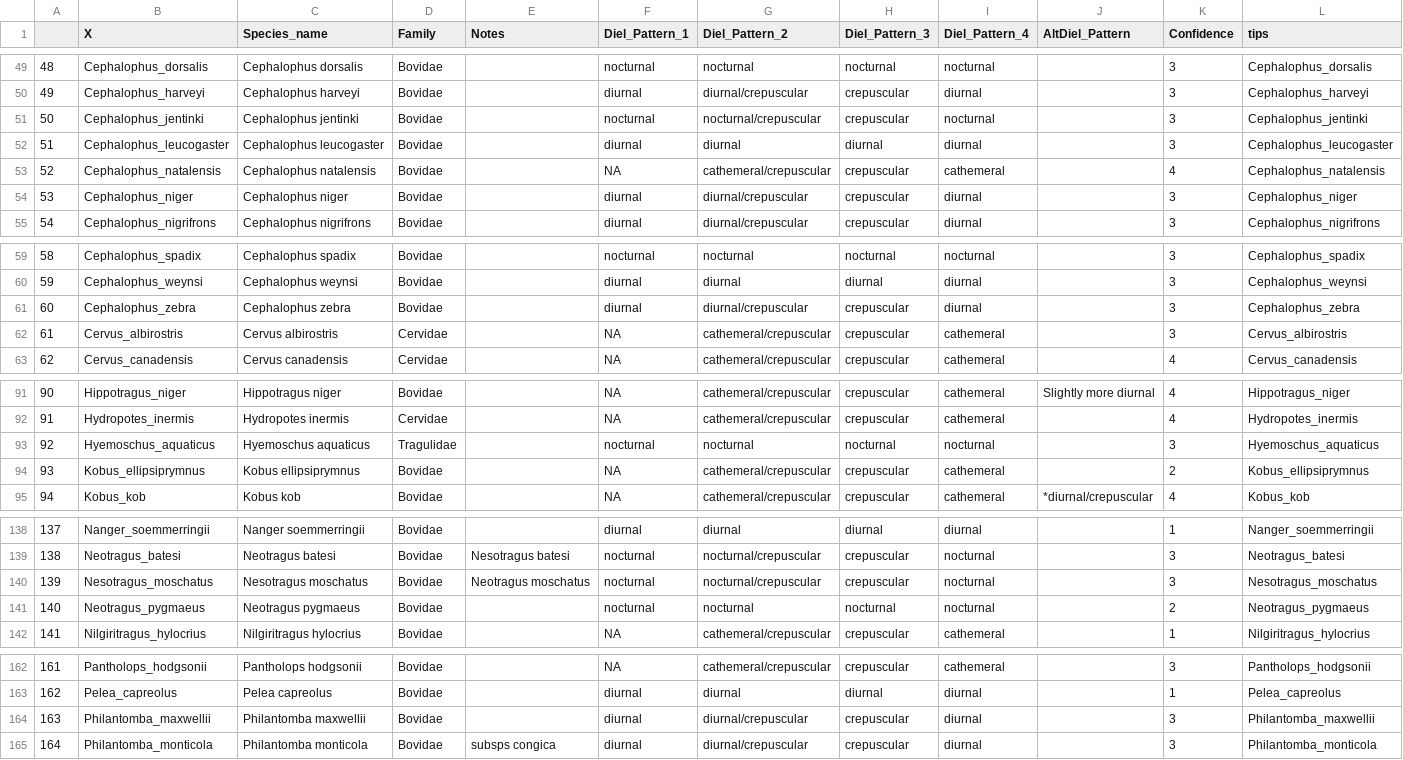
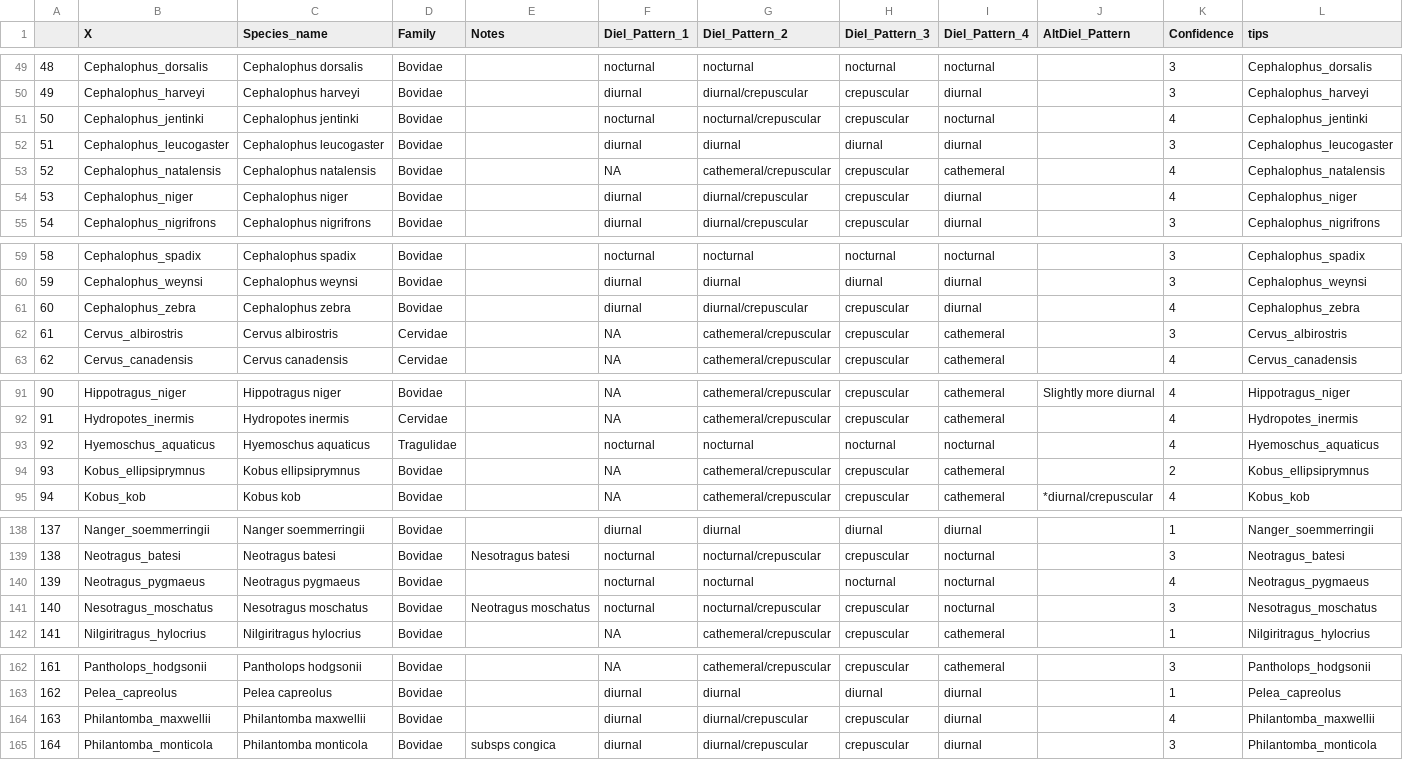
Before and after one commit to maxshafer/fish_sleep, a CSV file: ruminants_full.csv, drawn as a sheet; only a part is shown, gaps mark what is left out; the diff covers the shown part only.

```diff
--- a/ruminants_full.csv
+++ b/ruminants_full.csv
@@ -50,6 +50,6 @@
 "49","Cephalophus_harveyi","Cephalophus harveyi","Bovidae","","diurnal","diurnal/crepuscular","crepuscular","diurnal","",3,"Cephalophus_harveyi"
-"50","Cephalophus_jentinki","Cephalophus jentinki","Bovidae","","nocturnal","nocturnal/crepuscular","crepuscular","nocturnal","",3,"Cephalophus_jentinki"
+"50","Cephalophus_jentinki","Cephalophus jentinki","Bovidae","","nocturnal","nocturnal/crepuscular","crepuscular","nocturnal","",4,"Cephalophus_jentinki"
 "51","Cephalophus_leucogaster","Cephalophus leucogaster","Bovidae","","diurnal","diurnal","diurnal","diurnal","",3,"Cephalophus_leucogaster"
 "52","Cephalophus_natalensis","Cephalophus natalensis","Bovidae","",NA,"cathemeral/crepuscular","crepuscular","cathemeral","",4,"Cephalophus_natalensis"
-"53","Cephalophus_niger","Cephalophus niger","Bovidae","","diurnal","diurnal/crepuscular","crepuscular","diurnal","",3,"Cephalophus_niger"
+"53","Cephalophus_niger","Cephalophus niger","Bovidae","","diurnal","diurnal/crepuscular","crepuscular","diurnal","",4,"Cephalophus_niger"
 "54","Cephalophus_nigrifrons","Cephalophus nigrifrons","Bovidae","","diurnal","diurnal/crepuscular","crepuscular","diurnal","",3,"Cephalophus_nigrifrons"
@@ -60,3 +60,3 @@
 "59","Cephalophus_weynsi","Cephalophus weynsi","Bovidae","","diurnal","diurnal","diurnal","diurnal","",3,"Cephalophus_weynsi"
-"60","Cephalophus_zebra","Cephalophus zebra","Bovidae","","diurnal","diurnal/crepuscular","crepuscular","diurnal","",3,"Cephalophus_zebra"
+"60","Cephalophus_zebra","Cephalophus zebra","Bovidae","","diurnal","diurnal/crepuscular","crepuscular","diurnal","",4,"Cephalophus_zebra"
 "61","Cervus_albirostris","Cervus albirostris","Cervidae","",NA,"cathemeral/crepuscular","crepuscular","cathemeral","",3,"Cervus_albirostris"
@@ -92,3 +92,3 @@
 "91","Hydropotes_inermis","Hydropotes inermis","Cervidae","",NA,"cathemeral/crepuscular","crepuscular","cathemeral","",4,"Hydropotes_inermis"
-"92","Hyemoschus_aquaticus","Hyemoschus aquaticus","Tragulidae","","nocturnal","nocturnal","nocturnal","nocturnal","",3,"Hyemoschus_aquaticus"
+"92","Hyemoschus_aquaticus","Hyemoschus aquaticus","Tragulidae","","nocturnal","nocturnal","nocturnal","nocturnal","",4,"Hyemoschus_aquaticus"
 "93","Kobus_ellipsiprymnus","Kobus ellipsiprymnus","Bovidae","",NA,"cathemeral/crepuscular","crepuscular","cathemeral","",2,"Kobus_ellipsiprymnus"
@@ -139,4 +139,4 @@
 "138","Neotragus_batesi","Neotragus batesi","Bovidae","Nesotragus batesi","nocturnal","nocturnal/crepuscular","crepuscular","nocturnal","",3,"Neotragus_batesi"
-"139","Nesotragus_moschatus","Nesotragus moschatus","Bovidae","Neotragus moschatus","nocturnal","nocturnal/crepuscular","crepuscular","nocturnal","",3,"Nesotragus_moschatus"
-"140","Neotragus_pygmaeus","Neotragus pygmaeus","Bovidae","","nocturnal","nocturnal","nocturnal","nocturnal","",2,"Neotragus_pygmaeus"
+"139","Neotragus_pygmaeus","Neotragus pygmaeus","Bovidae","","nocturnal","nocturnal","nocturnal","nocturnal","",4,"Neotragus_pygmaeus"
+"140","Nesotragus_moschatus","Nesotragus moschatus","Bovidae","Neotragus moschatus","nocturnal","nocturnal/crepuscular","crepuscular","nocturnal","",3,"Nesotragus_moschatus"
 "141","Nilgiritragus_hylocrius","Nilgiritragus hylocrius","Bovidae","",NA,"cathemeral/crepuscular","crepuscular","cathemeral","",1,"Nilgiritragus_hylocrius"
@@ -163,3 +163,3 @@
 "162","Pelea_capreolus","Pelea capreolus","Bovidae","","diurnal","diurnal","diurnal","diurnal","",1,"Pelea_capreolus"
-"163","Philantomba_maxwellii","Philantomba maxwellii","Bovidae","","diurnal","diurnal/crepuscular","crepuscular","diurnal","",3,"Philantomba_maxwellii"
+"163","Philantomba_maxwellii","Philantomba maxwellii","Bovidae","","diurnal","diurnal/crepuscular","crepuscular","diurnal","",4,"Philantomba_maxwellii"
 "164","Philantomba_monticola","Philantomba monticola","Bovidae","subsps congica","diurnal","diurnal/crepuscular","crepuscular","diurnal","",3,"Philantomba_monticola"
```
Also changed, not shown: 1 edited cell elsewhere in this file, cetaceans_full.csv, sleepy_artiodactyl_with_sources.csv, 20 other files.
